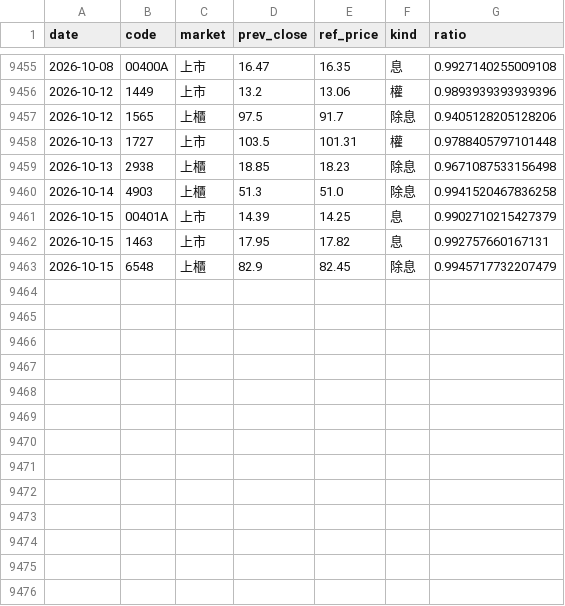
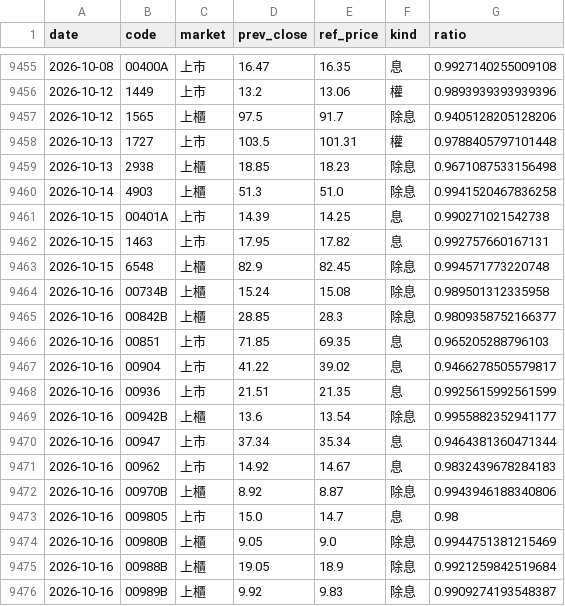
Before and after one commit to wesley314789/tw-momentum, a CSV file: data/corporate_actions.csv, drawn as a sheet; only a part is shown, gaps mark what is left out.

```diff
--- a/data/corporate_actions.csv
+++ b/data/corporate_actions.csv
@@ -9460,4 +9460,17 @@ date,code,market,prev_close,ref_price,kind,ratio
 2026-10-14,4903,上櫃,51.3,51.0,除息,0.9941520467836258
-2026-10-15,00401A,上市,14.39,14.25,息,0.9902710215427379
+2026-10-15,00401A,上市,14.39,14.25,息,0.990271021542738
 2026-10-15,1463,上市,17.95,17.82,息,0.992757660167131
-2026-10-15,6548,上櫃,82.9,82.45,除息,0.9945717732207479
+2026-10-15,6548,上櫃,82.9,82.45,除息,0.994571773220748
+2026-10-16,00734B,上櫃,15.24,15.08,除息,0.989501312335958
+2026-10-16,00842B,上櫃,28.85,28.3,除息,0.9809358752166377
+2026-10-16,00851,上市,71.85,69.35,息,0.965205288796103
+2026-10-16,00904,上市,41.22,39.02,息,0.9466278505579817
+2026-10-16,00936,上市,21.51,21.35,息,0.9925615992561599
+2026-10-16,00942B,上櫃,13.6,13.54,除息,0.9955882352941177
+2026-10-16,00947,上市,37.34,35.34,息,0.9464381360471344
+2026-10-16,00962,上市,14.92,14.67,息,0.9832439678284183
+2026-10-16,00970B,上櫃,8.92,8.87,除息,0.9943946188340806
+2026-10-16,009805,上市,15.0,14.7,息,0.98
+2026-10-16,00980B,上櫃,9.05,9.0,除息,0.9944751381215469
+2026-10-16,00988B,上櫃,19.05,18.9,除息,0.9921259842519684
+2026-10-16,00989B,上櫃,9.92,9.83,除息,0.9909274193548387
```
Also changed, not shown: data/gex_history.csv, data/ma200_breadth.csv, 14 other files.
